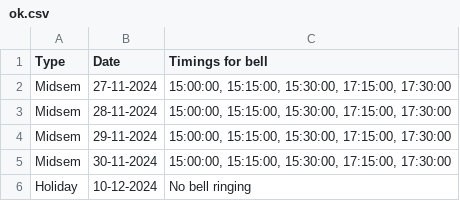
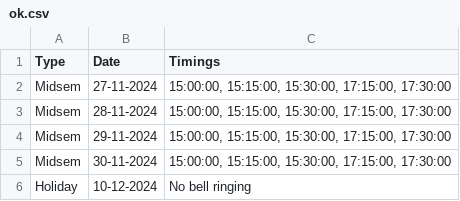
Before and after one commit to JerinJoseph-Inovator/CU-bell-server, a CSV file: ok.csv, drawn as a sheet.

```diff
--- a/ok.csv
+++ b/ok.csv
@@ -1,2 +1,2 @@
-Type,Date,Timings for bell
+Type,Date,Timings
 Midsem,27-11-2024,"15:00:00, 15:15:00, 15:30:00, 17:15:00, 17:30:00"
```
Also changed, not shown: 1 other file.
